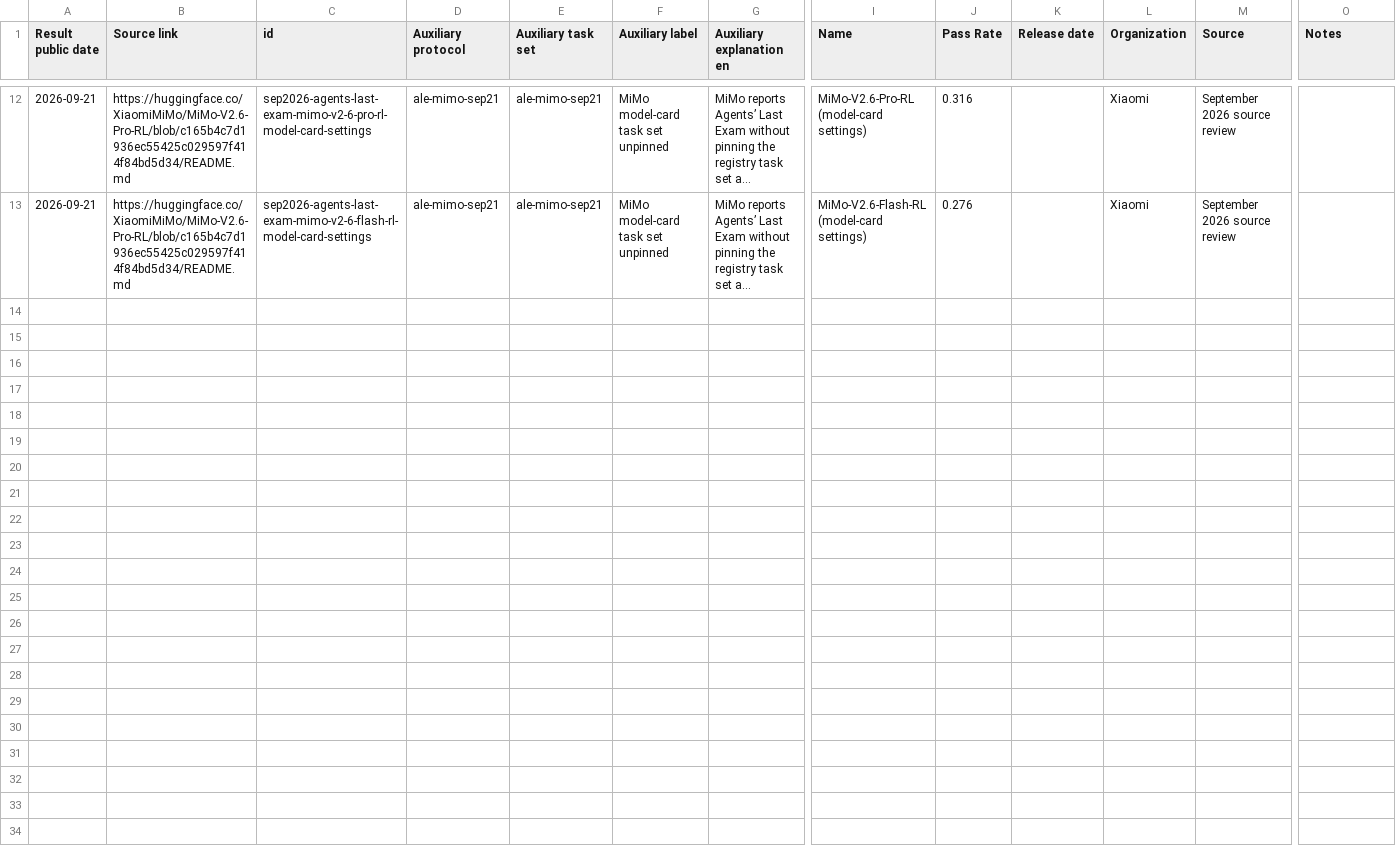
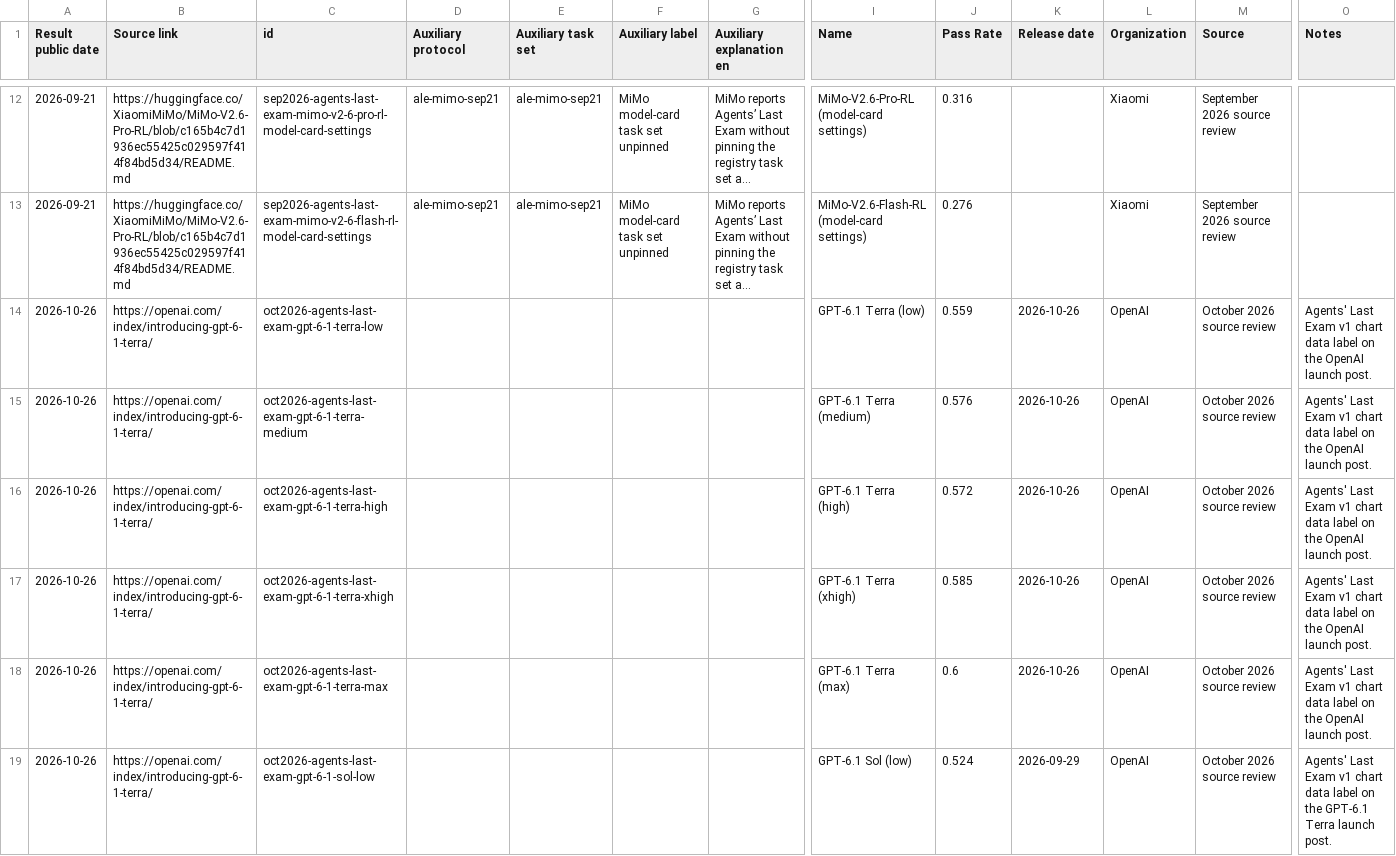
Before and after one commit to yuema137/benchs-last-exam, a CSV file: data/raw/agents_last_exam_external.csv, drawn as a sheet; only a part is shown, gaps mark what is left out; long unchanged cells end in …; rows hold the shown columns only; the diff covers the shown part only; the diff names each change by its address in the sheet, - before the commit and + after, or states it on an @@ line.

```diff
--- a/data/raw/agents_last_exam_external.csv
+++ b/data/raw/agents_last_exam_external.csv
+row 14: 2026-10-26 | https://openai.com/index/introducing-gpt-6-1-terra/ | oct2026-agents-last-exam-gpt-6-1-terra-low |  |  |  |  | GPT-6.1 Terra (low) | 0.559 | 2026-10-26 | OpenAI | October 2026 source review | Agents' Last Exam v1 chart data label on the OpenAI launch post.
+row 15: 2026-10-26 | https://openai.com/index/introducing-gpt-6-1-terra/ | oct2026-agents-last-exam-gpt-6-1-terra-medium |  |  |  |  | GPT-6.1 Terra (medium) | 0.576 | 2026-10-26 | OpenAI | October 2026 source review | Agents' Last Exam v1 chart data label on the OpenAI launch post.
+row 16: 2026-10-26 | https://openai.com/index/introducing-gpt-6-1-terra/ | oct2026-agents-last-exam-gpt-6-1-terra-high |  |  |  |  | GPT-6.1 Terra (high) | 0.572 | 2026-10-26 | OpenAI | October 2026 source review | Agents' Last Exam v1 chart data label on the OpenAI launch post.
+row 17: 2026-10-26 | https://openai.com/index/introducing-gpt-6-1-terra/ | oct2026-agents-last-exam-gpt-6-1-terra-xhigh |  |  |  |  | GPT-6.1 Terra (xhigh) | 0.585 | 2026-10-26 | OpenAI | October 2026 source review | Agents' Last Exam v1 chart data label on the OpenAI launch post.
+row 18: 2026-10-26 | https://openai.com/index/introducing-gpt-6-1-terra/ | oct2026-agents-last-exam-gpt-6-1-terra-max |  |  |  |  | GPT-6.1 Terra (max) | 0.6 | 2026-10-26 | OpenAI | October 2026 source review | Agents' Last Exam v1 chart data label on the OpenAI launch post.
+row 19: 2026-10-26 | https://openai.com/index/introducing-gpt-6-1-terra/ | oct2026-agents-last-exam-gpt-6-1-sol-low |  |  |  |  | GPT-6.1 Sol (low) | 0.524 | 2026-09-29 | OpenAI | October 2026 source review | Agents' Last Exam v1 chart data label on the GPT-6.1 Terra launch post.
```
Also changed, not shown: 6 added rows elsewhere in this file, data/raw/dtbench_external.csv, data/raw/frontiermath_tier_4_v2.csv, 40 other files.
